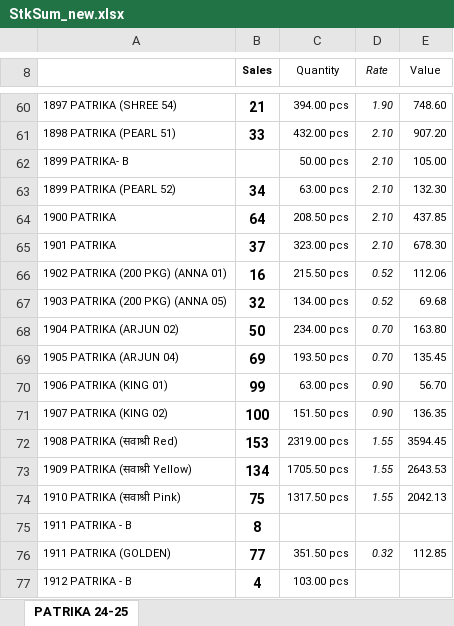
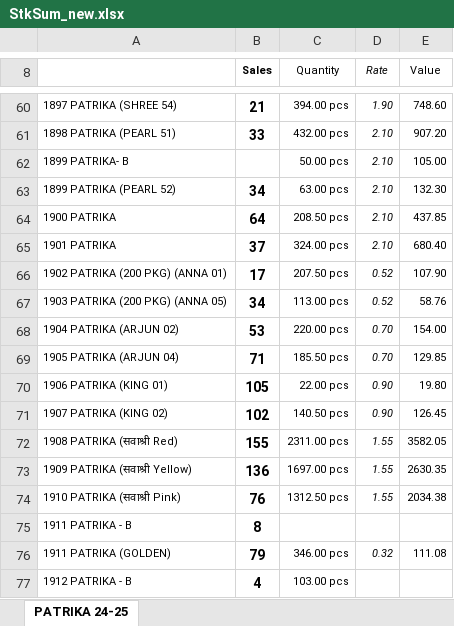
Before and after one commit to jyoti-creative-cards/jyoti-cards-stock-management-streamlit-app, an Excel workbook: StkSum_new.xlsx, sheet PATRIKA 24-25, drawn as a sheet; only a part is shown, gaps mark what is left out; values as stored, in another font and other column widths than the file's, no borders; the diff covers the shown part only; the diff names each change by its address in the sheet, - before the commit and + after, or states it on an @@ line.

Commit message:
new by nikhil

```diff
--- a/StkSum_new.xlsx (sheet PATRIKA 24-25)
+++ b/StkSum_new.xlsx (sheet PATRIKA 24-25)
-C65 (Quantity): 323.00 pcs
+C65 (Quantity): 324.00 pcs
-E65 (Value): 678.30
+E65 (Value): 680.40
-B66 (Sales): 16
+B66 (Sales): 17
-C66 (Quantity): 215.50 pcs
+C66 (Quantity): 207.50 pcs
-E66 (Value): 112.06
+E66 (Value): 107.90
-B67 (Sales): 32
+B67 (Sales): 34
-C67 (Quantity): 134.00 pcs
+C67 (Quantity): 113.00 pcs
-E67 (Value): 69.68
+E67 (Value): 58.76
-B68 (Sales): 50
+B68 (Sales): 53
-C68 (Quantity): 234.00 pcs
+C68 (Quantity): 220.00 pcs
-E68 (Value): 163.80
+E68 (Value): 154.00
-B69 (Sales): 69
+B69 (Sales): 71
-C69 (Quantity): 193.50 pcs
+C69 (Quantity): 185.50 pcs
-E69 (Value): 135.45
+E69 (Value): 129.85
-B70 (Sales): 99
+B70 (Sales): 105
-C70 (Quantity): 63.00 pcs
+C70 (Quantity): 22.00 pcs
-E70 (Value): 56.70
+E70 (Value): 19.80
-B71 (Sales): 100
+B71 (Sales): 102
-C71 (Quantity): 151.50 pcs
+C71 (Quantity): 140.50 pcs
-E71 (Value): 136.35
+E71 (Value): 126.45
-B72 (Sales): 153
+B72 (Sales): 155
-C72 (Quantity): 2319.00 pcs
+C72 (Quantity): 2311.00 pcs
-E72 (Value): 3594.45
+E72 (Value): 3582.05
-B73 (Sales): 134
+B73 (Sales): 136
-C73 (Quantity): 1705.50 pcs
+C73 (Quantity): 1697.00 pcs
-E73 (Value): 2643.53
+E73 (Value): 2630.35
-B74 (Sales): 75
+B74 (Sales): 76
-C74 (Quantity): 1317.50 pcs
+C74 (Quantity): 1312.50 pcs
-E74 (Value): 2042.13
+E74 (Value): 2034.38
-B76 (Sales): 77
+B76 (Sales): 79
-C76 (Quantity): 351.50 pcs
+C76 (Quantity): 346.00 pcs
-E76 (Value): 112.85
+E76 (Value): 111.08
```
Also changed, not shown: 342 edited cells elsewhere in this sheet.
